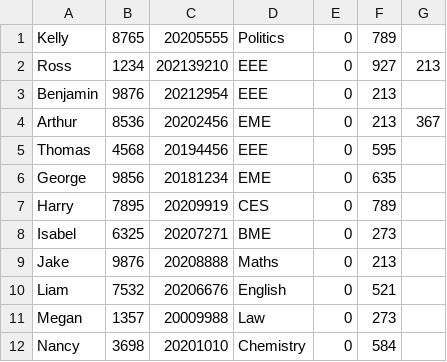
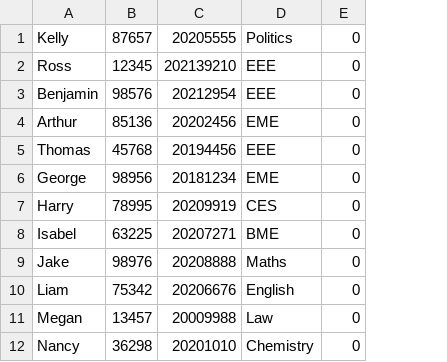
Before and after one commit to RDC23/ee273-project, a CSV file: project_code/Student.csv, drawn as a sheet; only a part is shown; removed rows and columns are numbered as before the commit, all else as after; the diff names each change by its address in the sheet, - before the commit and + after, or states it on an @@ line.

Commit message:
updated csv files for project and staff

```diff
--- a/project_code/Student.csv
+++ b/project_code/Student.csv
-column B, rows 1-12: 8765 | 1234 | 9876 | 8536 | 4568 | 9856 | 7895 | 6325 | 9876 | 7532 | 1357 | 3698
+column B, rows 1-12: 87657 | 12345 | 98576 | 85136 | 45768 | 98956 | 78995 | 63225 | 98976 | 75342 | 13457 | 36298
-column F, rows 1-12: 789 | 927 | 213 | 213 | 595 | 635 | 789 | 273 | 213 | 521 | 273 | 584
-column G, rows 2-4: 213 |  | 367
```
Also changed, not shown: project_code/Project.csv, project_code/Supervisor.csv, 1 other file.
